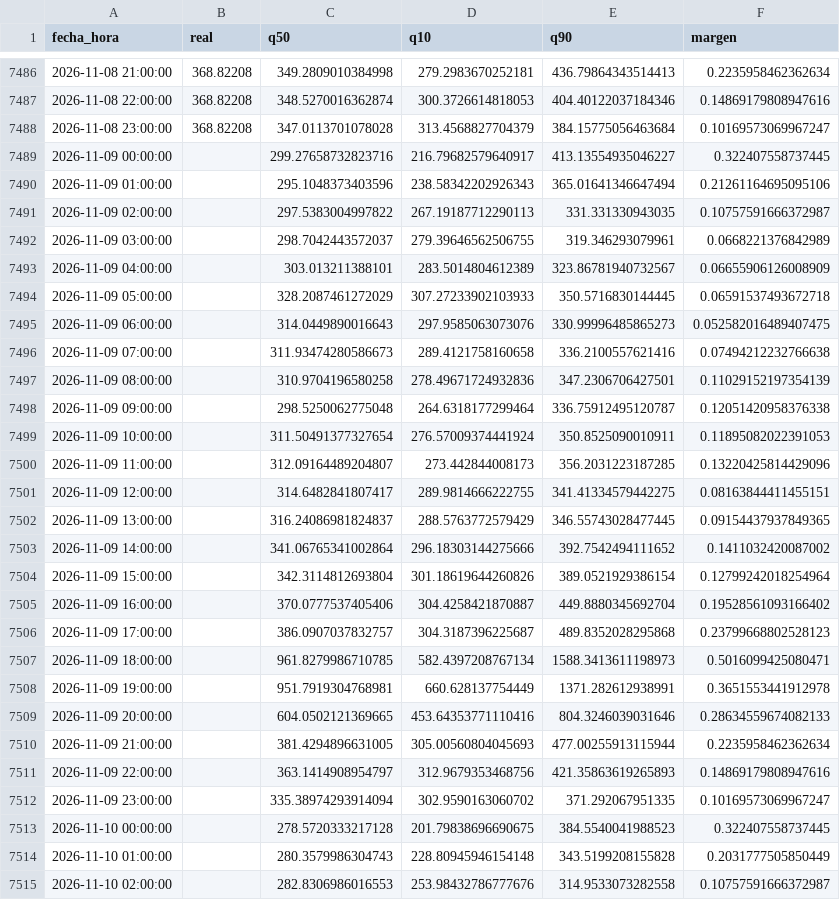
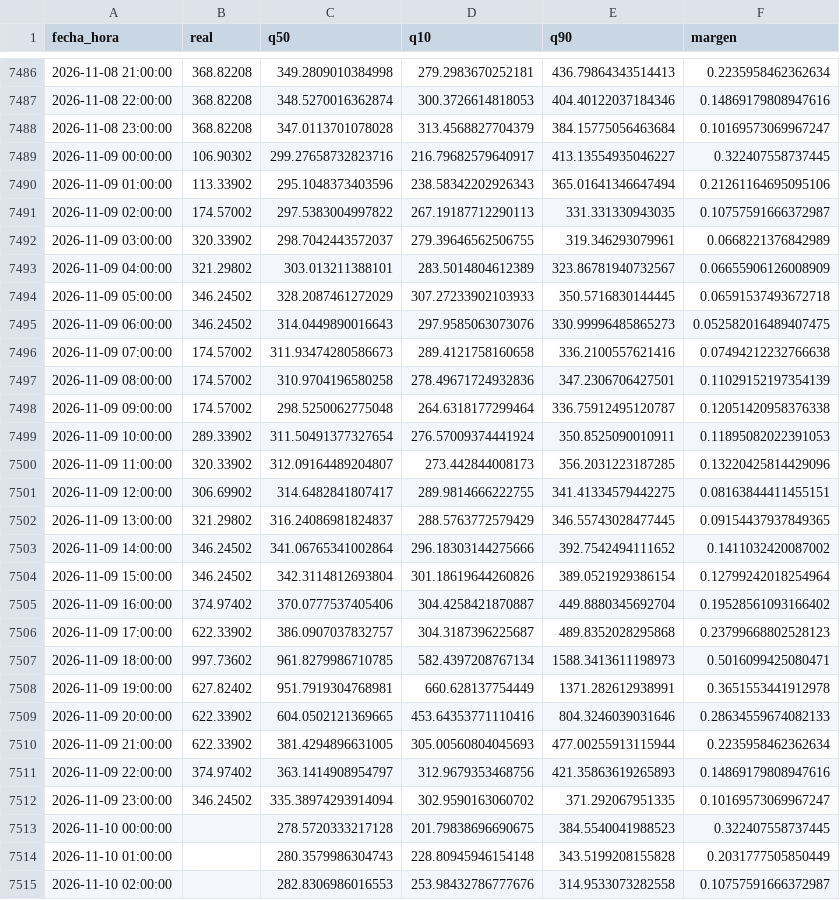
Before and after one commit to Ziskito/xm-spot-price-predictor, a CSV file: data/processed/resultados/pronostico_realista_bandas_24h_2026.csv, drawn as a sheet; only a part is shown, gaps mark what is left out; the diff covers the shown part only.

```diff
--- a/data/processed/resultados/pronostico_realista_bandas_24h_2026.csv
+++ b/data/processed/resultados/pronostico_realista_bandas_24h_2026.csv
@@ -7488,26 +7488,26 @@ fecha_hora,real,q50,q10,q90,margen
 2026-11-08 23:00:00,368.82208,347.0113701078028,313.4568827704379,384.15775056463684,0.10169573069967247
-2026-11-09 00:00:00,,299.27658732823716,216.79682579640917,413.13554935046227,0.322407558737445
-2026-11-09 01:00:00,,295.1048373403596,238.58342202926343,365.01641346647494,0.21261164695095106
-2026-11-09 02:00:00,,297.5383004997822,267.19187712290113,331.331330943035,0.10757591666372987
-2026-11-09 03:00:00,,298.7042443572037,279.39646562506755,319.346293079961,0.0668221376842989
-2026-11-09 04:00:00,,303.013211388101,283.5014804612389,323.86781940732567,0.06655906126008909
-2026-11-09 05:00:00,,328.2087461272029,307.27233902103933,350.5716830144445,0.06591537493672718
-2026-11-09 06:00:00,,314.0449890016643,297.9585063073076,330.99996485865273,0.052582016489407475
-2026-11-09 07:00:00,,311.93474280586673,289.4121758160658,336.2100557621416,0.07494212232766638
-2026-11-09 08:00:00,,310.9704196580258,278.49671724932836,347.2306706427501,0.11029152197354139
-2026-11-09 09:00:00,,298.5250062775048,264.6318177299464,336.75912495120787,0.12051420958376338
-2026-11-09 10:00:00,,311.50491377327654,276.57009374441924,350.8525090010911,0.11895082022391053
-2026-11-09 11:00:00,,312.09164489204807,273.442844008173,356.2031223187285,0.13220425814429096
-2026-11-09 12:00:00,,314.6482841807417,289.9814666222755,341.41334579442275,0.08163844411455151
-2026-11-09 13:00:00,,316.24086981824837,288.5763772579429,346.55743028477445,0.09154437937849365
-2026-11-09 14:00:00,,341.06765341002864,296.18303144275666,392.7542494111652,0.1411032420087002
-2026-11-09 15:00:00,,342.3114812693804,301.18619644260826,389.0521929386154,0.12799242018254964
-2026-11-09 16:00:00,,370.0777537405406,304.4258421870887,449.8880345692704,0.19528561093166402
-2026-11-09 17:00:00,,386.0907037832757,304.3187396225687,489.8352028295868,0.23799668802528123
-2026-11-09 18:00:00,,961.8279986710785,582.4397208767134,1588.3413611198973,0.5016099425080471
-2026-11-09 19:00:00,,951.7919304768981,660.628137754449,1371.282612938991,0.3651553441912978
-2026-11-09 20:00:00,,604.0502121369665,453.64353771110416,804.3246039031646,0.28634559674082133
-2026-11-09 21:00:00,,381.4294896631005,305.00560804045693,477.00255913115944,0.2235958462362634
-2026-11-09 22:00:00,,363.1414908954797,312.9679353468756,421.35863619265893,0.14869179808947616
-2026-11-09 23:00:00,,335.38974293914094,302.9590163060702,371.292067951335,0.10169573069967247
+2026-11-09 00:00:00,106.90302,299.27658732823716,216.79682579640917,413.13554935046227,0.322407558737445
+2026-11-09 01:00:00,113.33902,295.1048373403596,238.58342202926343,365.01641346647494,0.21261164695095106
+2026-11-09 02:00:00,174.57002,297.5383004997822,267.19187712290113,331.331330943035,0.10757591666372987
+2026-11-09 03:00:00,320.33902,298.7042443572037,279.39646562506755,319.346293079961,0.0668221376842989
+2026-11-09 04:00:00,321.29802,303.013211388101,283.5014804612389,323.86781940732567,0.06655906126008909
+2026-11-09 05:00:00,346.24502,328.2087461272029,307.27233902103933,350.5716830144445,0.06591537493672718
+2026-11-09 06:00:00,346.24502,314.0449890016643,297.9585063073076,330.99996485865273,0.052582016489407475
+2026-11-09 07:00:00,174.57002,311.93474280586673,289.4121758160658,336.2100557621416,0.07494212232766638
+2026-11-09 08:00:00,174.57002,310.9704196580258,278.49671724932836,347.2306706427501,0.11029152197354139
+2026-11-09 09:00:00,174.57002,298.5250062775048,264.6318177299464,336.75912495120787,0.12051420958376338
+2026-11-09 10:00:00,289.33902,311.50491377327654,276.57009374441924,350.8525090010911,0.11895082022391053
+2026-11-09 11:00:00,320.33902,312.09164489204807,273.442844008173,356.2031223187285,0.13220425814429096
+2026-11-09 12:00:00,306.69902,314.6482841807417,289.9814666222755,341.41334579442275,0.08163844411455151
+2026-11-09 13:00:00,321.29802,316.24086981824837,288.5763772579429,346.55743028477445,0.09154437937849365
+2026-11-09 14:00:00,346.24502,341.06765341002864,296.18303144275666,392.7542494111652,0.1411032420087002
+2026-11-09 15:00:00,346.24502,342.3114812693804,301.18619644260826,389.0521929386154,0.12799242018254964
+2026-11-09 16:00:00,374.97402,370.0777537405406,304.4258421870887,449.8880345692704,0.19528561093166402
+2026-11-09 17:00:00,622.33902,386.0907037832757,304.3187396225687,489.8352028295868,0.23799668802528123
+2026-11-09 18:00:00,997.73602,961.8279986710785,582.4397208767134,1588.3413611198973,0.5016099425080471
+2026-11-09 19:00:00,627.82402,951.7919304768981,660.628137754449,1371.282612938991,0.3651553441912978
+2026-11-09 20:00:00,622.33902,604.0502121369665,453.64353771110416,804.3246039031646,0.28634559674082133
+2026-11-09 21:00:00,622.33902,381.4294896631005,305.00560804045693,477.00255913115944,0.2235958462362634
+2026-11-09 22:00:00,374.97402,363.1414908954797,312.9679353468756,421.35863619265893,0.14869179808947616
+2026-11-09 23:00:00,346.24502,335.38974293914094,302.9590163060702,371.292067951335,0.10169573069967247
 2026-11-10 00:00:00,,278.5720333217128,201.79838696690675,384.5540041988523,0.322407558737445
```
Also changed, not shown: 24 added rows and 24 edited cells elsewhere in this file, data/processed/resultados/probabilidades_eventos_24h_realista_2026.csv, data/processed/resultados/probabilidades_eventos_72h_realista_2026.csv, 9 other files.
